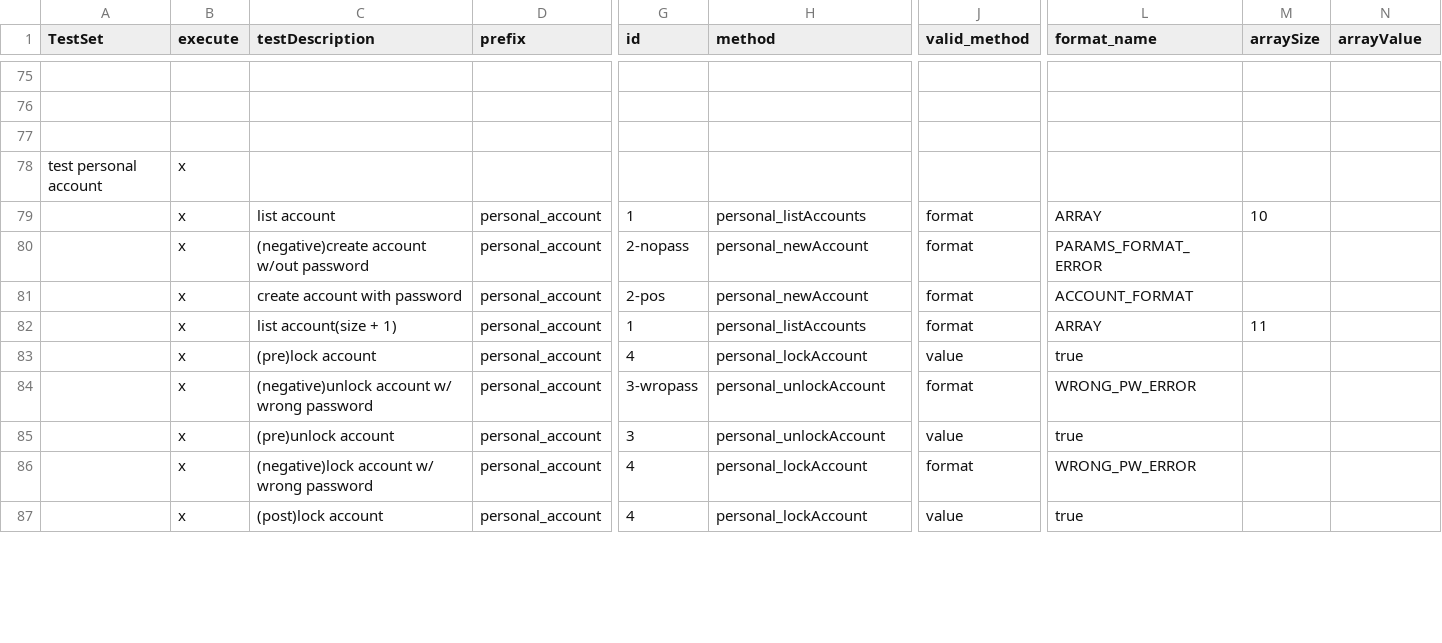
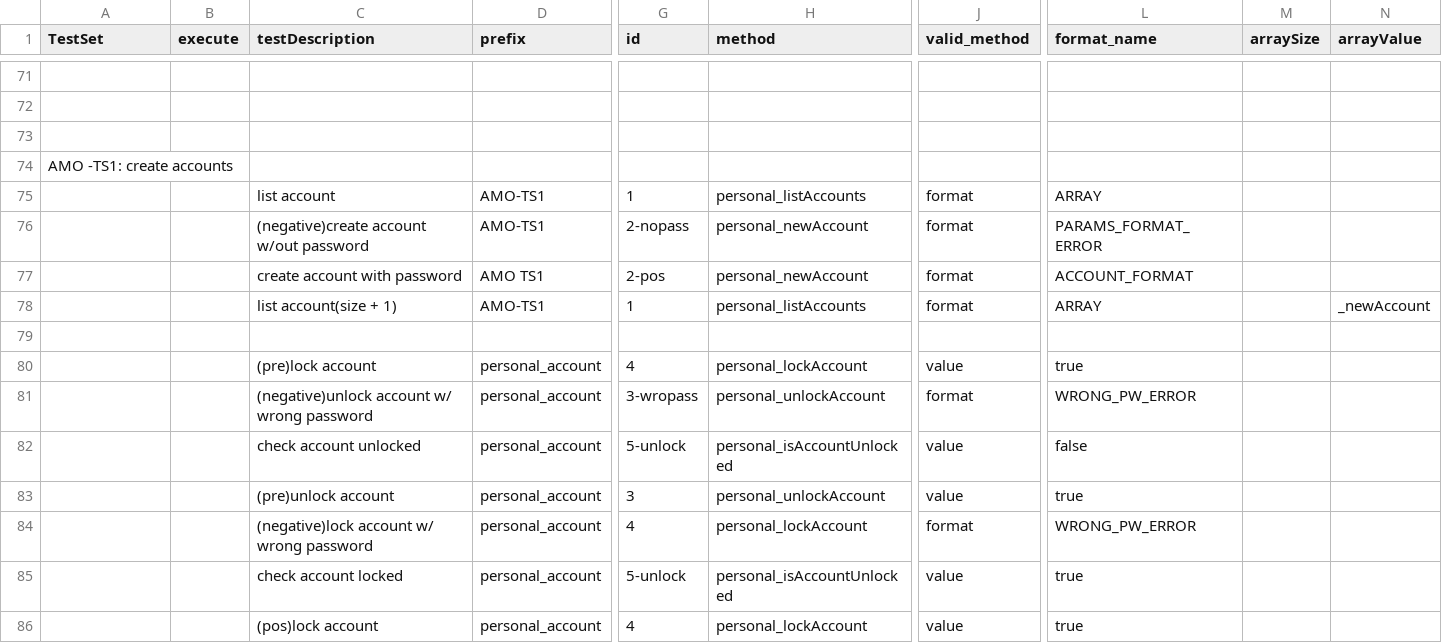
Before and after one commit to makkii-dev/qa-rpc, a CSV file: test_cases/testDriver.csv, drawn as a sheet; only a part is shown, gaps mark what is left out; removed rows and columns are numbered as before the commit, all else as after; rows hold the shown columns only; the diff covers the shown part only; the diff names each change by its address in the sheet, - before the commit and + after, or states it on an @@ line.

```diff
--- a/test_cases/testDriver.csv
+++ b/test_cases/testDriver.csv
-row 78: test personal account | x
+row 74: AMO -TS1: create accounts
-B75:B78 (execute): x
+B75:B78 (execute): (empty)
-D75:D76 (prefix): personal_account
+D75:D76 (prefix): AMO-TS1
-M75 (arraySize): 10
+M75 (arraySize): (empty)
-D77 (prefix): personal_account
+D77 (prefix): AMO TS1
-D78 (prefix): personal_account
+D78 (prefix): AMO-TS1
-M78 (arraySize): 11
+M78 (arraySize): (empty)
-N78 (arrayValue): (empty)
+N78 (arrayValue): _newAccount
+row 79: (empty)
-B80:B81 (execute): x
+B80:B81 (execute): (empty)
+row 82:  |  | check account unlocked | personal_account | 5-unlock | personal_isAccountUnlocked | value | false
-B83:B84 (execute): x
+B83:B84 (execute): (empty)
+row 85:  |  | check account locked | personal_account | 5-unlock | personal_isAccountUnlocked | value | true
-B86 (execute): x
+B86 (execute): (empty)
-C86 (testDescription): (post)lock account
+C86 (testDescription): (pos)lock account
```
Also changed, not shown: 12 added rows, 6 removed rows and 46 edited cells elsewhere in this file, test_cases/rk-29.csv, test_cases/rk-55.csv, 4 other files.
